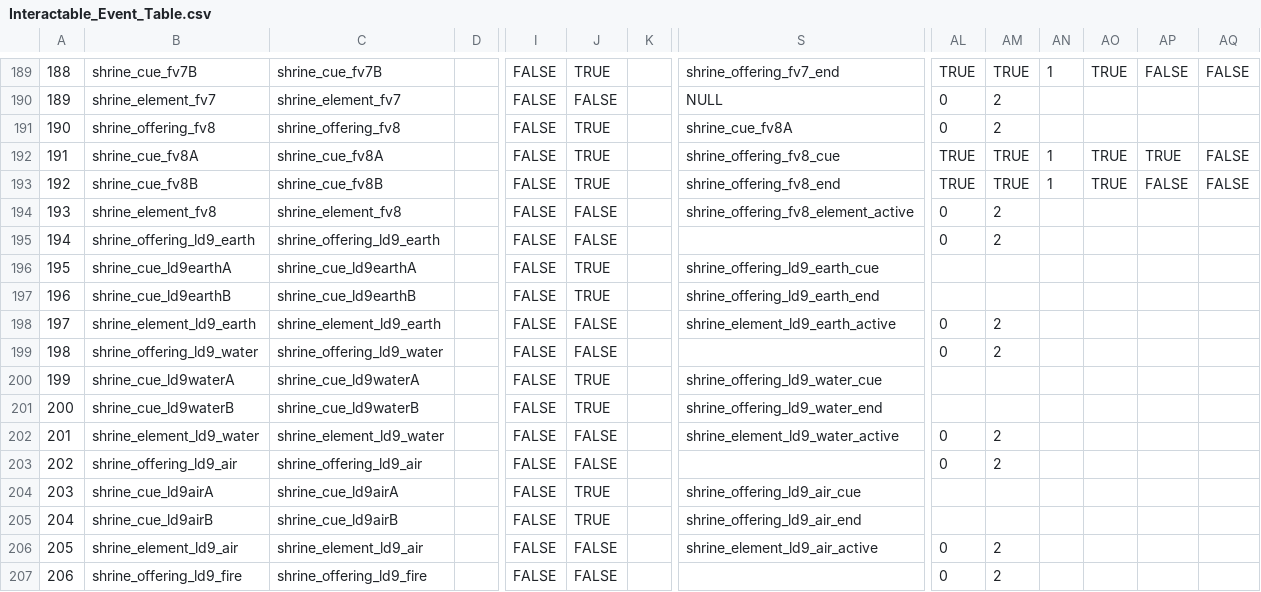
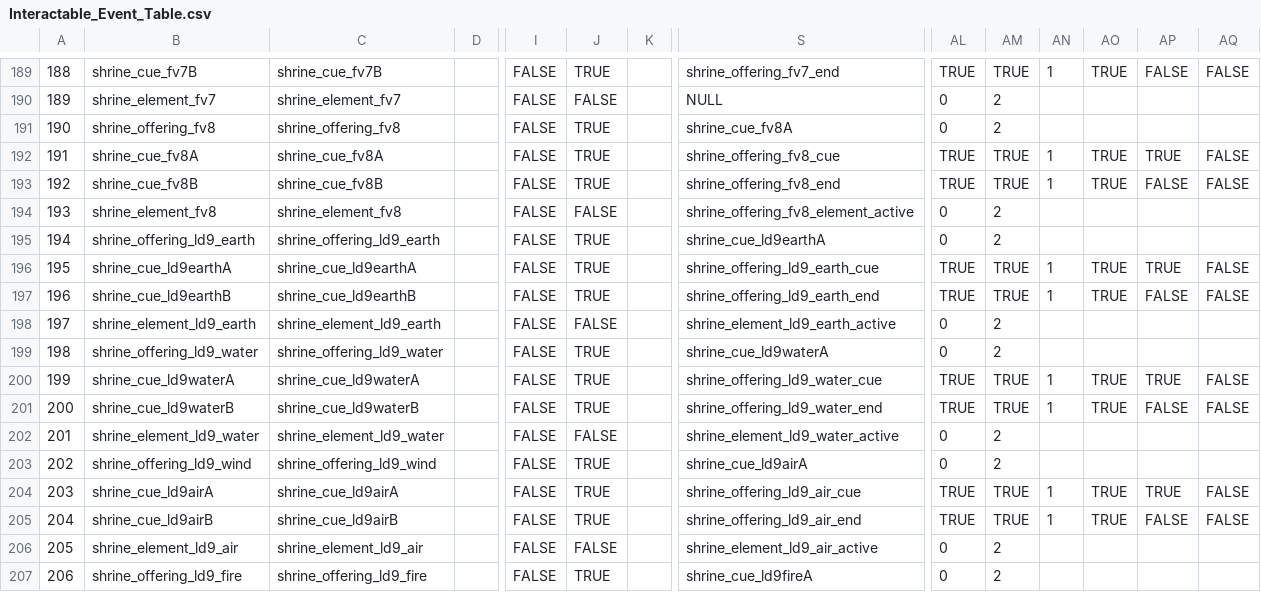
Before and after one commit to not-the-boulder/game-prototype-demo, a CSV file: WindowsNoEditor/EarthFireAndWind/Interactable_Event_Table.csv, drawn as a sheet; only a part is shown, gaps mark what is left out; the diff covers the shown part only; the diff names each change by its address in the sheet, - before the commit and + after, or states it on an @@ line.

```diff
--- a/WindowsNoEditor/EarthFireAndWind/Interactable_Event_Table.csv
+++ b/WindowsNoEditor/EarthFireAndWind/Interactable_Event_Table.csv
-J195: FALSE
+J195: TRUE
-S195: (empty)
+S195: shrine_cue_ld9earthA
-AL196:AL197: (empty)
+AL196:AL197: TRUE
-AM196:AM197: (empty)
+AM196:AM197: TRUE
-AN196:AN197: (empty)
+AN196:AN197: 1
-AO196:AO197: (empty)
+AO196:AO197: TRUE
-AP196: (empty)
+AP196: TRUE
-AQ196:AQ197: (empty)
+AQ196:AQ197: FALSE
-AP197: (empty)
+AP197: FALSE
-J199: FALSE
+J199: TRUE
-S199: (empty)
+S199: shrine_cue_ld9waterA
-AL200:AL201: (empty)
+AL200:AL201: TRUE
-AM200:AM201: (empty)
+AM200:AM201: TRUE
-AN200:AN201: (empty)
+AN200:AN201: 1
-AO200:AO201: (empty)
+AO200:AO201: TRUE
-AP200: (empty)
+AP200: TRUE
-AQ200:AQ201: (empty)
+AQ200:AQ201: FALSE
-AP201: (empty)
+AP201: FALSE
-B203: shrine_offering_ld9_air
+B203: shrine_offering_ld9_wind
-C203: shrine_offering_ld9_air
+C203: shrine_offering_ld9_wind
-J203: FALSE
+J203: TRUE
-S203: (empty)
+S203: shrine_cue_ld9airA
-AL204:AL205: (empty)
+AL204:AL205: TRUE
-AM204:AM205: (empty)
+AM204:AM205: TRUE
-AN204:AN205: (empty)
+AN204:AN205: 1
-AO204:AO205: (empty)
+AO204:AO205: TRUE
-AP204: (empty)
+AP204: TRUE
-AQ204:AQ205: (empty)
+AQ204:AQ205: FALSE
-AP205: (empty)
+AP205: FALSE
-J207: FALSE
+J207: TRUE
-S207: (empty)
+S207: shrine_cue_ld9fireA
```
Also changed, not shown: 105 edited cells elsewhere in this file, WindowsNoEditor/EarthFireAndWind/Attack_Mapping_Table.csv, WindowsNoEditor/EarthFireAndWind/Event_Table.csv, 15 other files.
